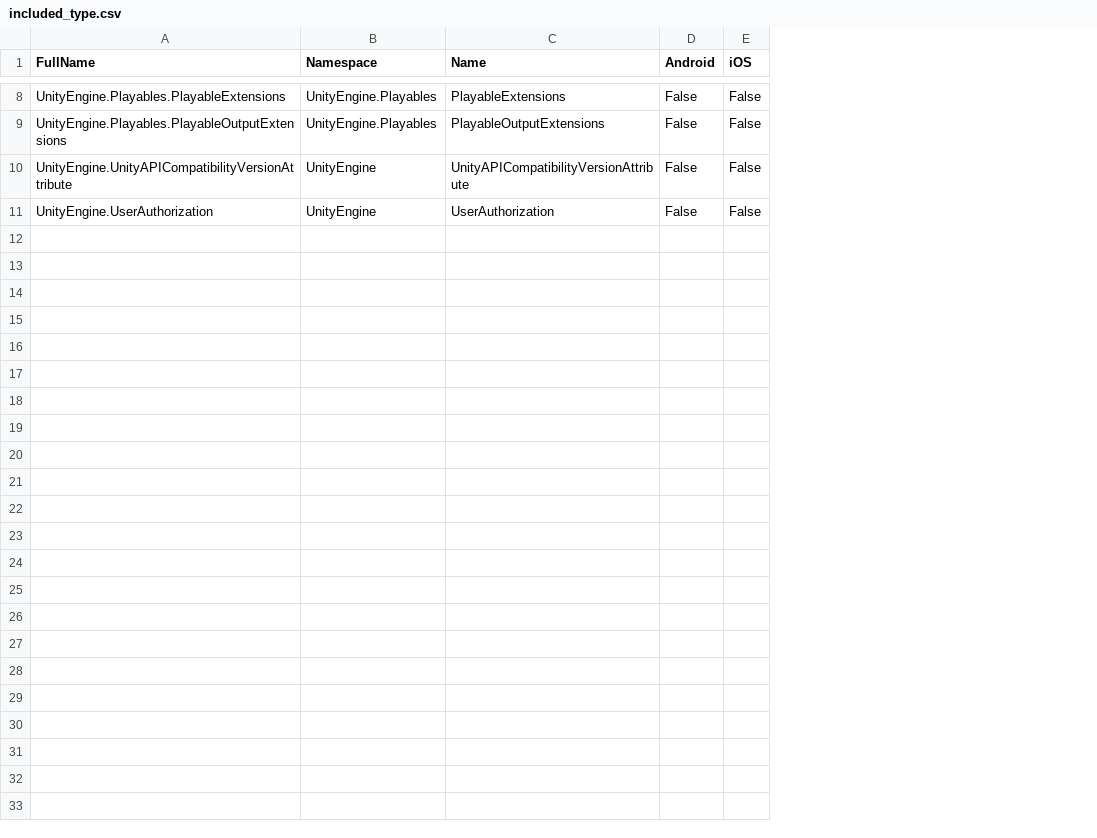
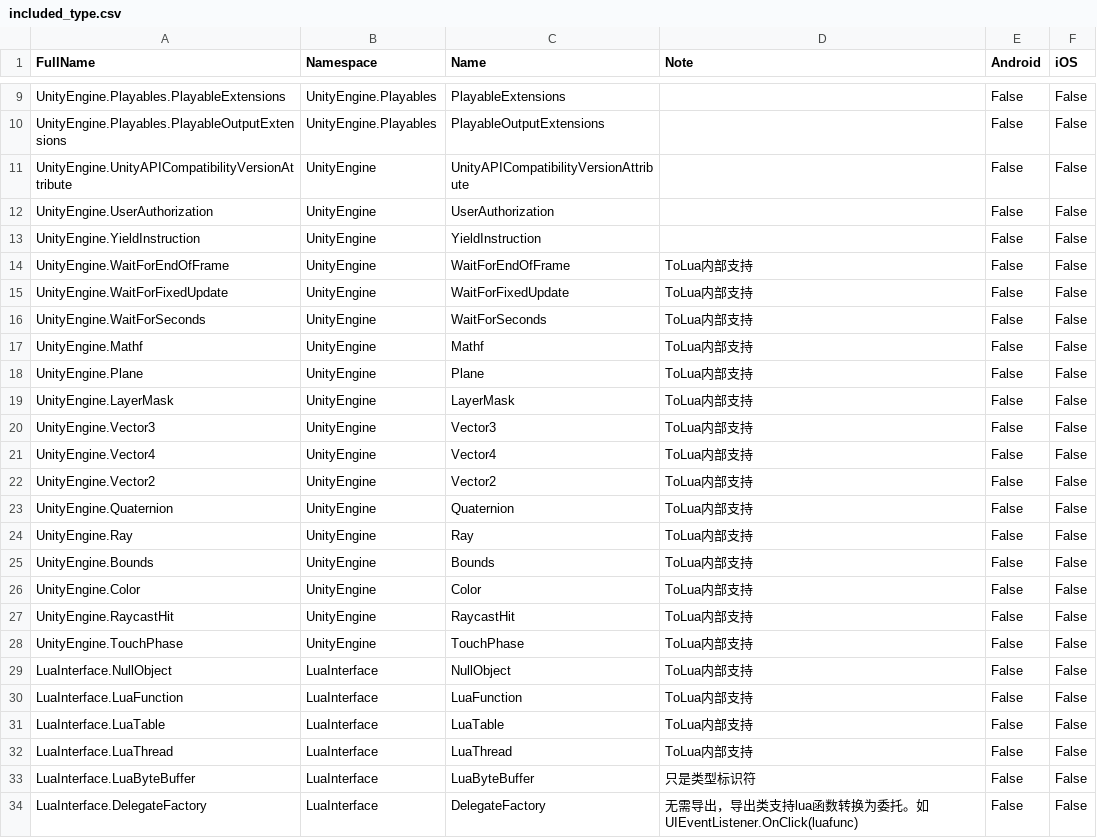
Before and after one commit to zhaoboqiang/tolua, a CSV file: Assets/Editor/included_type.csv, drawn as a sheet; only a part is shown, gaps mark what is left out; the diff covers the shown part only; the diff names each change by its address in the sheet, - before the commit and + after, or states it on an @@ line.

Commit message:
Add note, move drop types to included_type.

```diff
--- a/Assets/Editor/included_type.csv
+++ b/Assets/Editor/included_type.csv
+column D (Note), empty
+row 13: UnityEngine.YieldInstruction | UnityEngine | YieldInstruction |  | False | False
+row 14: UnityEngine.WaitForEndOfFrame | UnityEngine | WaitForEndOfFrame | ToLua内部支持 | False | False
+row 15: UnityEngine.WaitForFixedUpdate | UnityEngine | WaitForFixedUpdate | ToLua内部支持 | False | False
+row 16: UnityEngine.WaitForSeconds | UnityEngine | WaitForSeconds | ToLua内部支持 | False | False
+row 17: UnityEngine.Mathf | UnityEngine | Mathf | ToLua内部支持 | False | False
+row 18: UnityEngine.Plane | UnityEngine | Plane | ToLua内部支持 | False | False
+row 19: UnityEngine.LayerMask | UnityEngine | LayerMask | ToLua内部支持 | False | False
+row 20: UnityEngine.Vector3 | UnityEngine | Vector3 | ToLua内部支持 | False | False
+row 21: UnityEngine.Vector4 | UnityEngine | Vector4 | ToLua内部支持 | False | False
+row 22: UnityEngine.Vector2 | UnityEngine | Vector2 | ToLua内部支持 | False | False
+row 23: UnityEngine.Quaternion | UnityEngine | Quaternion | ToLua内部支持 | False | False
+row 24: UnityEngine.Ray | UnityEngine | Ray | ToLua内部支持 | False | False
+row 25: UnityEngine.Bounds | UnityEngine | Bounds | ToLua内部支持 | False | False
+row 26: UnityEngine.Color | UnityEngine | Color | ToLua内部支持 | False | False
+row 27: UnityEngine.RaycastHit | UnityEngine | RaycastHit | ToLua内部支持 | False | False
+row 28: UnityEngine.TouchPhase | UnityEngine | TouchPhase | ToLua内部支持 | False | False
+row 29: LuaInterface.NullObject | LuaInterface | NullObject | ToLua内部支持 | False | False
+row 30: LuaInterface.LuaFunction | LuaInterface | LuaFunction | ToLua内部支持 | False | False
+row 31: LuaInterface.LuaTable | LuaInterface | LuaTable | ToLua内部支持 | False | False
+row 32: LuaInterface.LuaThread | LuaInterface | LuaThread | ToLua内部支持 | False | False
+row 33: LuaInterface.LuaByteBuffer | LuaInterface | LuaByteBuffer | 只是类型标识符 | False | False
+row 34: LuaInterface.DelegateFactory | LuaInterface | DelegateFactory | 无需导出，导出类支持lua函数转换为委托。如UIEventListener.OnClick(luafunc) | False | False
```
Also changed, not shown: 1 added row elsewhere in this file, 1 other file.
